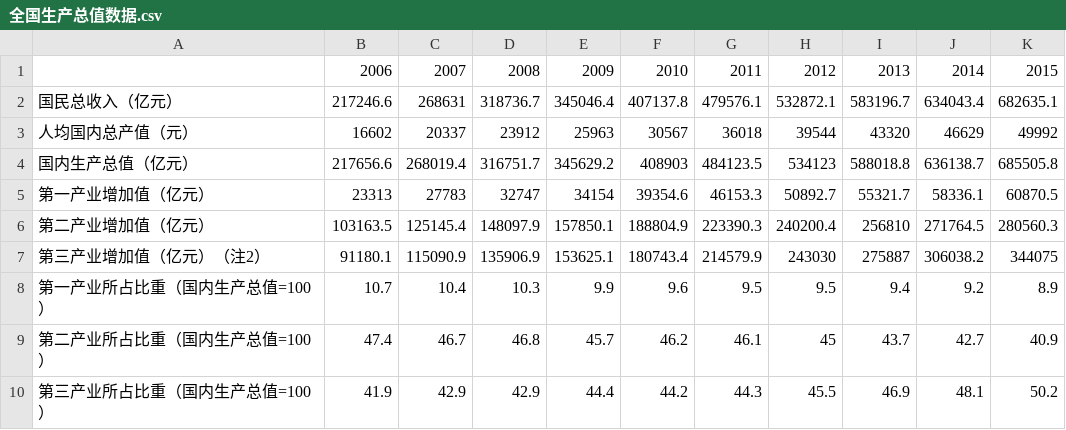
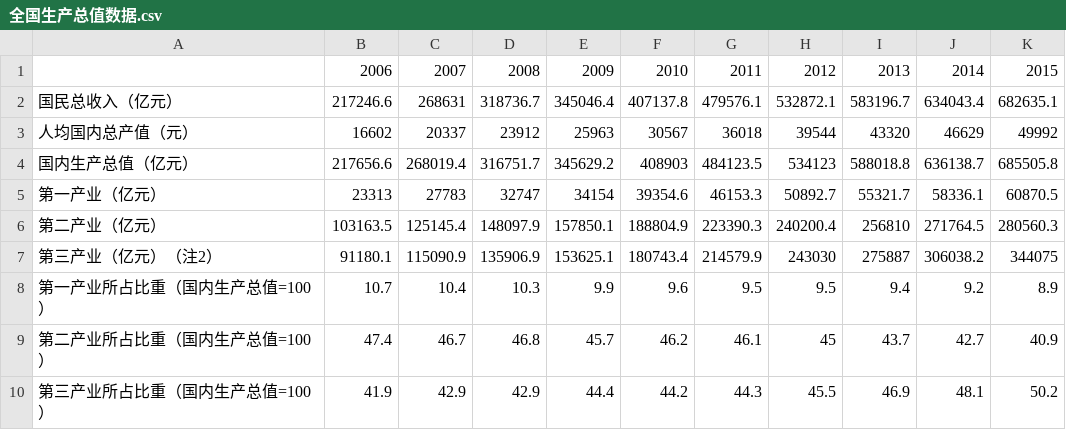
Before and after one commit to JackTroy/JupyterNotebook, a CSV file: EconomicStatisticsProject/Data/全国生产总值数据.csv, drawn as a sheet.

```diff
--- a/EconomicStatisticsProject/Data/全国生产总值数据.csv
+++ b/EconomicStatisticsProject/Data/全国生产总值数据.csv
@@ -4,5 +4,5 @@
 国内生产总值（亿元）,217656.6,268019.4,316751.7,345629.2,408903,484123.5,534123,588018.8,636138.7,685505.8
-第一产业增加值（亿元）,23313,27783,32747,34154,39354.6,46153.3,50892.7,55321.7,58336.1,60870.5
-第二产业增加值（亿元）,103163.5,125145.4,148097.9,157850.1,188804.9,223390.3,240200.4,256810,271764.5,280560.3
-第三产业增加值（亿元）（注2）,91180.1,115090.9,135906.9,153625.1,180743.4,214579.9,243030,275887,306038.2,344075
+第一产业（亿元）,23313,27783,32747,34154,39354.6,46153.3,50892.7,55321.7,58336.1,60870.5
+第二产业（亿元）,103163.5,125145.4,148097.9,157850.1,188804.9,223390.3,240200.4,256810,271764.5,280560.3
+第三产业（亿元）（注2）,91180.1,115090.9,135906.9,153625.1,180743.4,214579.9,243030,275887,306038.2,344075
 第一产业所占比重（国内生产总值=100）,10.7,10.4,10.3,9.9,9.6,9.5,9.5,9.4,9.2,8.9
```
Also changed, not shown: 1 other file.
